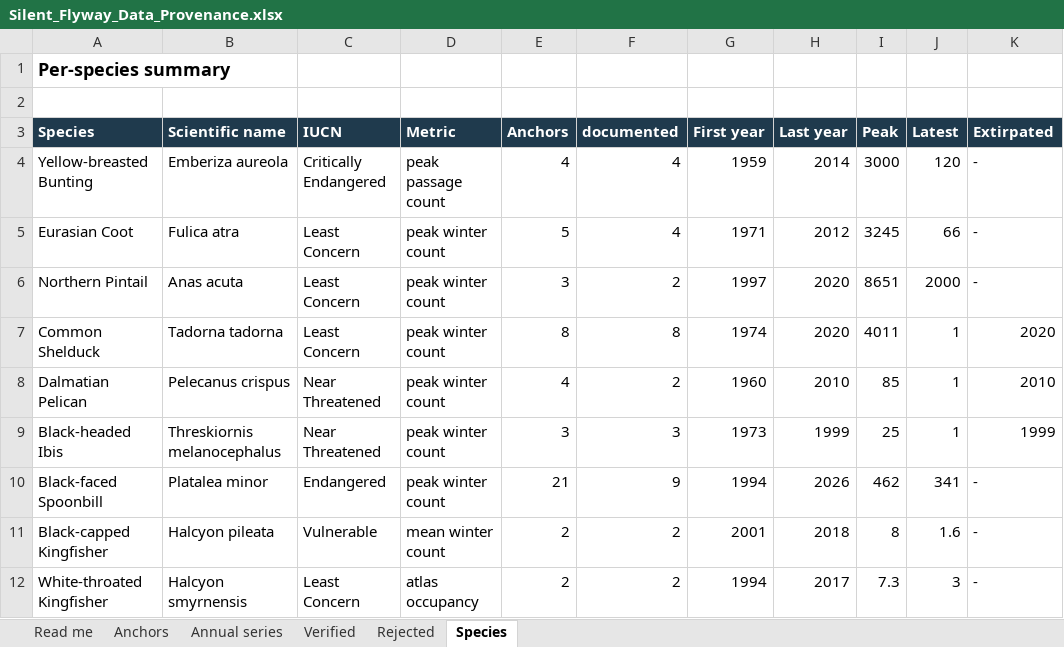
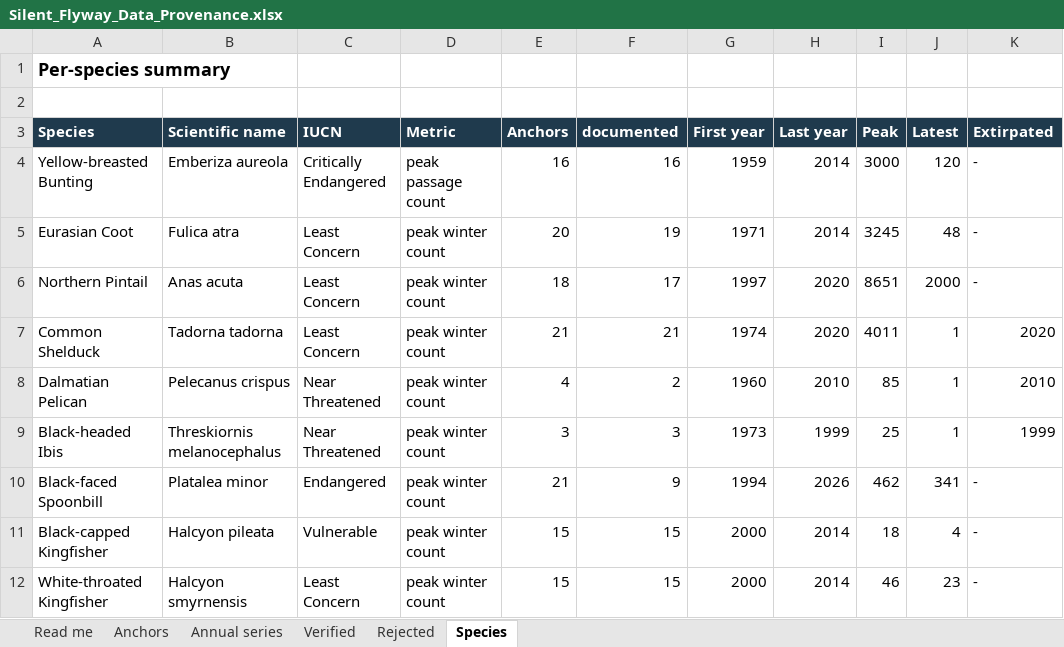
Before and after one commit to Kaito-ishiguro/silent-flyway, an Excel workbook: docs/evidence/Silent_Flyway_Data_Provenance.xlsx, sheet Species, drawn as a sheet; only a part is shown; values as stored, in another font and other column widths than the file's, no borders; the diff names each change by its address in the sheet, - before the commit and + after, or states it on an @@ line.

```diff
--- a/docs/evidence/Silent_Flyway_Data_Provenance.xlsx (sheet Species)
+++ b/docs/evidence/Silent_Flyway_Data_Provenance.xlsx (sheet Species)
-E4 (Anchors): 4
+E4 (Anchors): 16
-F4 (documented): 4
+F4 (documented): 16
-E5 (Anchors): 5
+E5 (Anchors): 20
-F5 (documented): 4
+F5 (documented): 19
-H5 (Last year): 2012
+H5 (Last year): 2014
-J5 (Latest): 66
+J5 (Latest): 48
-E6 (Anchors): 3
+E6 (Anchors): 18
-F6 (documented): 2
+F6 (documented): 17
-E7 (Anchors): 8
+E7 (Anchors): 21
-F7 (documented): 8
+F7 (documented): 21
-D11 (Metric): mean winter count
+D11 (Metric): peak winter count
-E11:E12 (Anchors): 2
+E11:E12 (Anchors): 15
-F11:F12 (documented): 2
+F11:F12 (documented): 15
-G11 (First year): 2001
+G11 (First year): 2000
-H11 (Last year): 2018
+H11 (Last year): 2014
-I11 (Peak): 8
+I11 (Peak): 18
-J11 (Latest): 1.6
+J11 (Latest): 4
-D12 (Metric): atlas occupancy
+D12 (Metric): peak winter count
-G12 (First year): 1994
+G12 (First year): 2000
-H12 (Last year): 2017
+H12 (Last year): 2014
-I12 (Peak): 7.3
+I12 (Peak): 46
-J12 (Latest): 3
+J12 (Latest): 23
```
Also changed, not shown: sheet Anchors, sheet Annual series, 1 other file.
